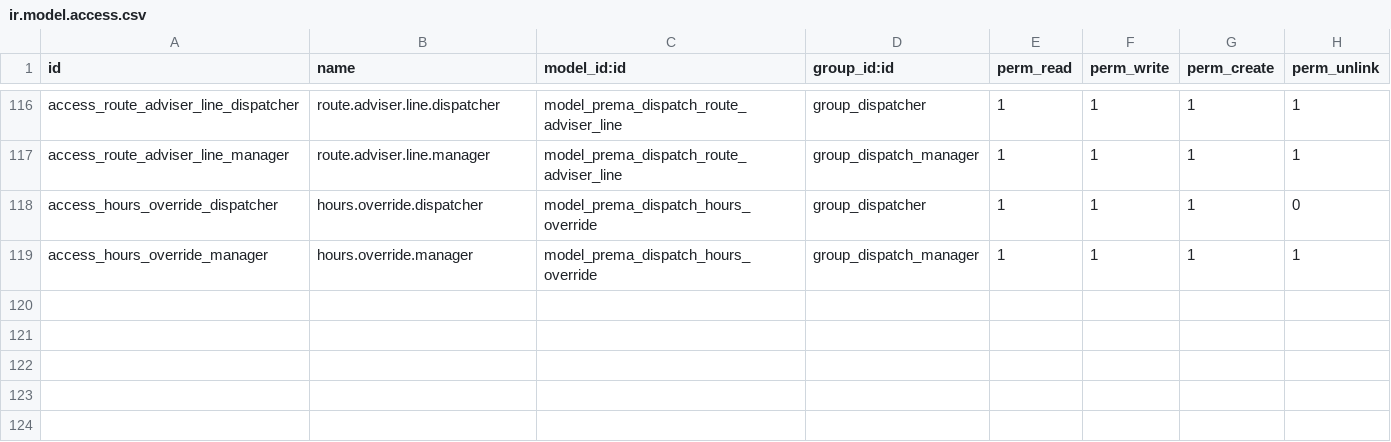
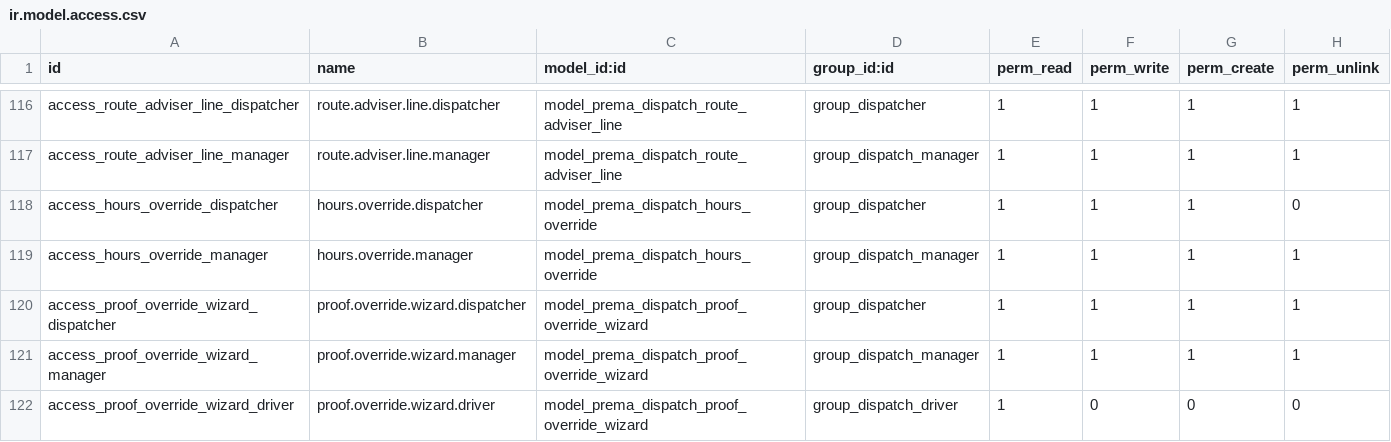
Before and after one commit to ahmadtibrahim/prema_dispatch, a CSV file: security/ir.model.access.csv, drawn as a sheet; only a part is shown, gaps mark what is left out; the diff names each change by its address in the sheet, - before the commit and + after, or states it on an @@ line.

```diff
--- a/security/ir.model.access.csv
+++ b/security/ir.model.access.csv
+row 120: access_proof_override_wizard_dispatcher | proof.override.wizard.dispatcher | model_prema_dispatch_proof_override_wizard | group_dispatcher | 1 | 1 | 1 | 1
+row 121: access_proof_override_wizard_manager | proof.override.wizard.manager | model_prema_dispatch_proof_override_wizard | group_dispatch_manager | 1 | 1 | 1 | 1
+row 122: access_proof_override_wizard_driver | proof.override.wizard.driver | model_prema_dispatch_proof_override_wizard | group_dispatch_driver | 1 | 0 | 0 | 0
```
Also changed, not shown: 9 other files.
